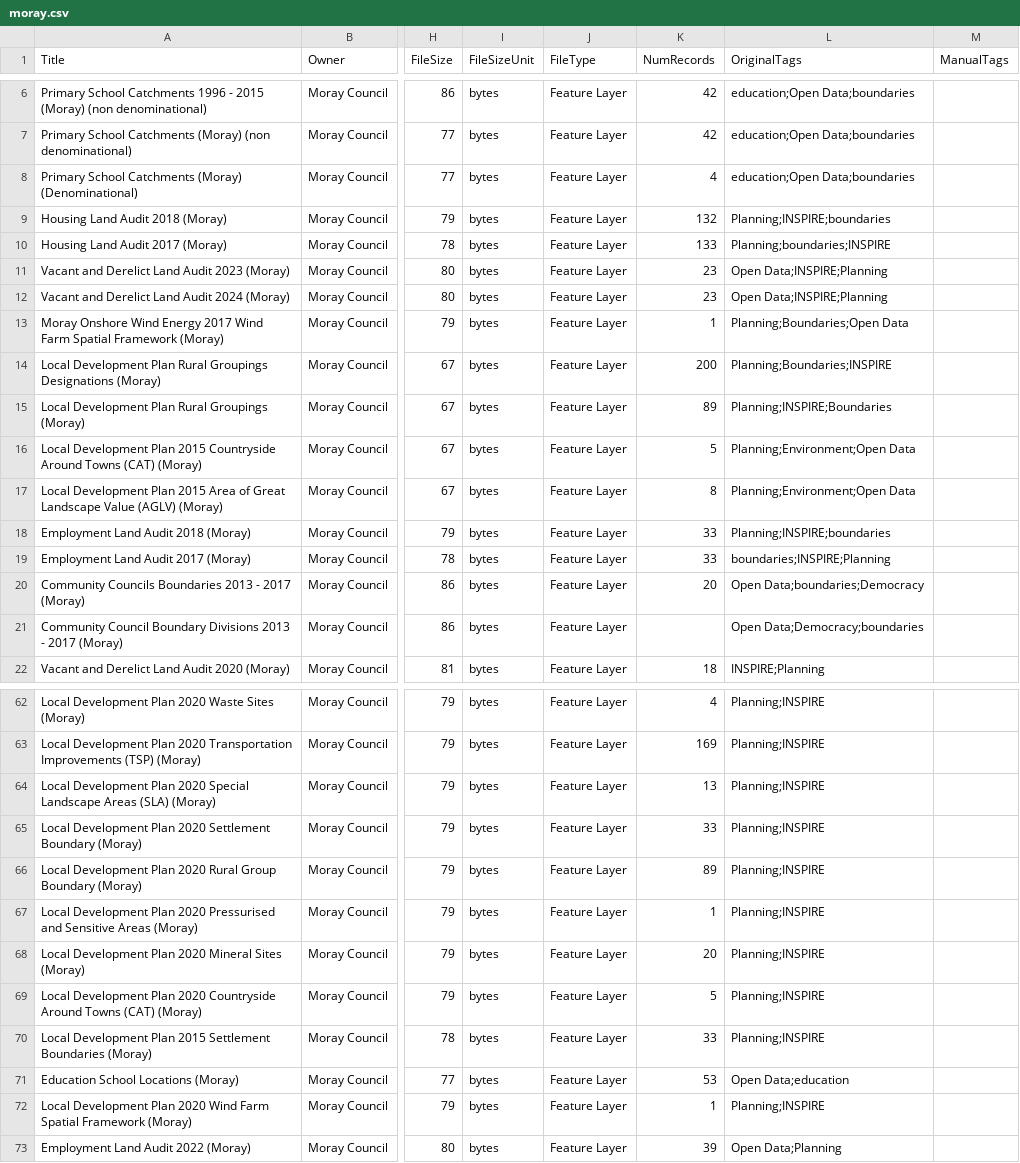
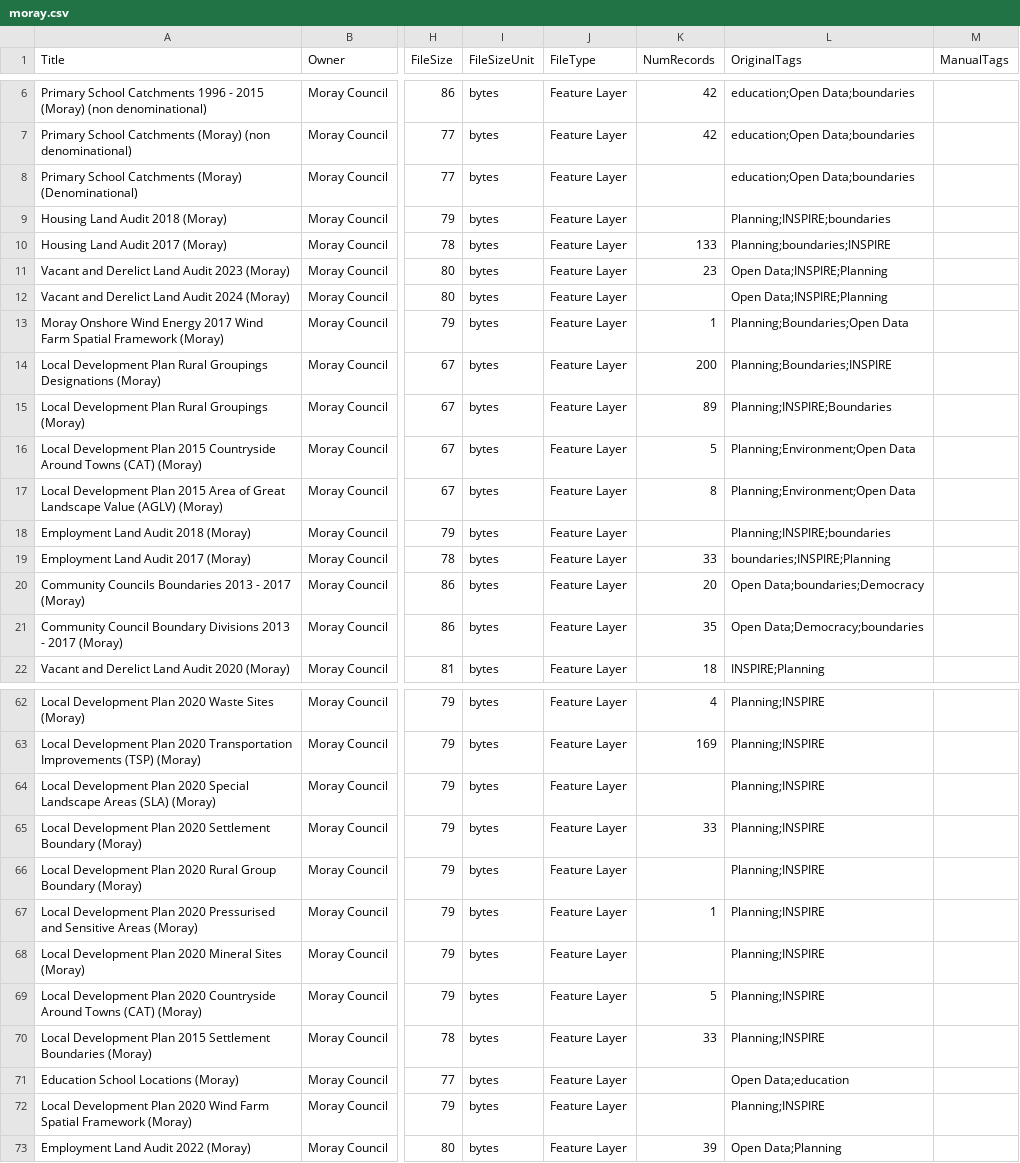
Before and after one commit to OpenDataScotland/the_od_bods, a CSV file: data/arcgis/moray.csv, drawn as a sheet; only a part is shown, gaps mark what is left out; the diff covers the shown part only; the diff names each change by its address in the sheet, - before the commit and + after, or states it on an @@ line.

```diff
--- a/data/arcgis/moray.csv
+++ b/data/arcgis/moray.csv
-K8 (NumRecords): 4
+K8 (NumRecords): (empty)
-K9 (NumRecords): 132
+K9 (NumRecords): (empty)
-K12 (NumRecords): 23
+K12 (NumRecords): (empty)
-K18 (NumRecords): 33
+K18 (NumRecords): (empty)
-K21 (NumRecords): (empty)
+K21 (NumRecords): 35
-K64 (NumRecords): 13
+K64 (NumRecords): (empty)
-K66 (NumRecords): 89
+K66 (NumRecords): (empty)
-K68 (NumRecords): 20
+K68 (NumRecords): (empty)
-K71 (NumRecords): 53
+K71 (NumRecords): (empty)
-K72 (NumRecords): 1
+K72 (NumRecords): (empty)
```
Also changed, not shown: 12 edited cells elsewhere in this file, data/USMART/Cycling Scotland.csv, data/arcgis/argyll_and_bute.csv, 11 other files.
